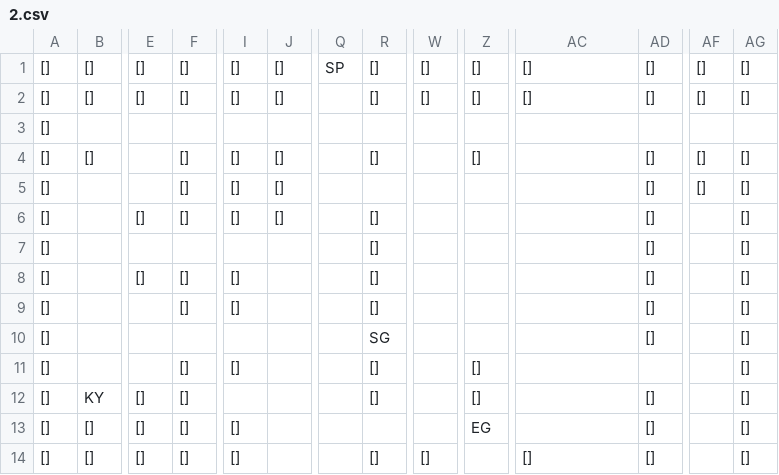
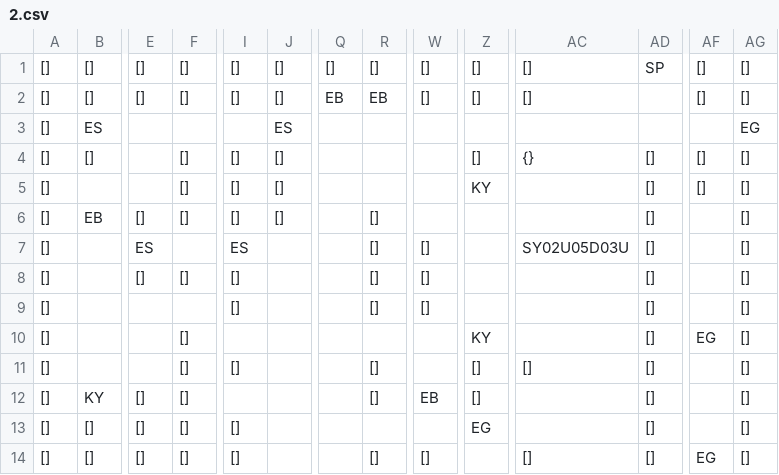
Before and after one commit to SwiftyChicken/FireAnt, a CSV file: Spel/FireAnt/level/2.csv, drawn as a sheet; only a part is shown, gaps mark what is left out; the diff covers the shown part only; the diff names each change by its address in the sheet, - before the commit and + after, or states it on an @@ line.

Commit message:
MOD: Improved Levels; ADD: Reset button

```diff
--- a/Spel/FireAnt/level/2.csv
+++ b/Spel/FireAnt/level/2.csv
-Q1: SP
+Q1: []
-AD1: []
+AD1: SP
-Q2: (empty)
+Q2: EB
-R2: []
+R2: EB
-AD2: []
+AD2: (empty)
-B3: (empty)
+B3: ES
-J3: (empty)
+J3: ES
-AG3: (empty)
+AG3: EG
-R4: []
+R4: (empty)
-AC4: (empty)
+AC4: {}
-Z5: (empty)
+Z5: KY
-B6: (empty)
+B6: EB
-E7: (empty)
+E7: ES
-I7: (empty)
+I7: ES
-W7:W9: (empty)
+W7:W9: []
-AC7: (empty)
+AC7: SY02U05D03U
-F9: []
+F9: (empty)
-F10: (empty)
+F10: []
-R10: SG
+R10: (empty)
-Z10: (empty)
+Z10: KY
-AF10: (empty)
+AF10: EG
-AC11: (empty)
+AC11: []
-AD11: (empty)
+AD11: []
-W12: (empty)
+W12: EB
-AF14: (empty)
+AF14: EG
```
Also changed, not shown: 25 edited cells elsewhere in this file, 3 other files.
